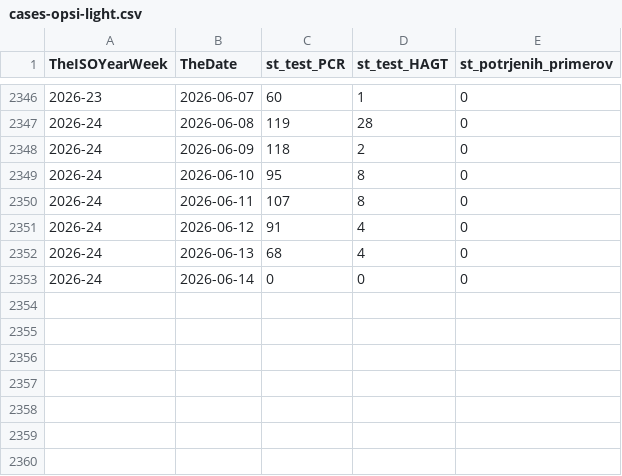
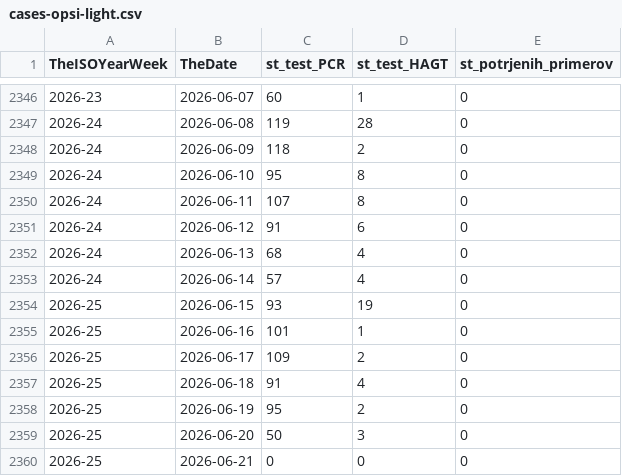
Before and after one commit to sledilnik/data, a CSV file: csv/cases-opsi-light.csv, drawn as a sheet; only a part is shown, gaps mark what is left out.

```diff
--- a/csv/cases-opsi-light.csv
+++ b/csv/cases-opsi-light.csv
@@ -2350,4 +2350,11 @@ TheISOYearWeek,TheDate,st_test_PCR,st_test_HAGT,st_potrjenih_primerov
 2026-24,2026-06-11,107,8,0
-2026-24,2026-06-12,91,4,0
+2026-24,2026-06-12,91,6,0
 2026-24,2026-06-13,68,4,0
-2026-24,2026-06-14,0,0,0
+2026-24,2026-06-14,57,4,0
+2026-25,2026-06-15,93,19,0
+2026-25,2026-06-16,101,1,0
+2026-25,2026-06-17,109,2,0
+2026-25,2026-06-18,91,4,0
+2026-25,2026-06-19,95,2,0
+2026-25,2026-06-20,50,3,0
+2026-25,2026-06-21,0,0,0
```
